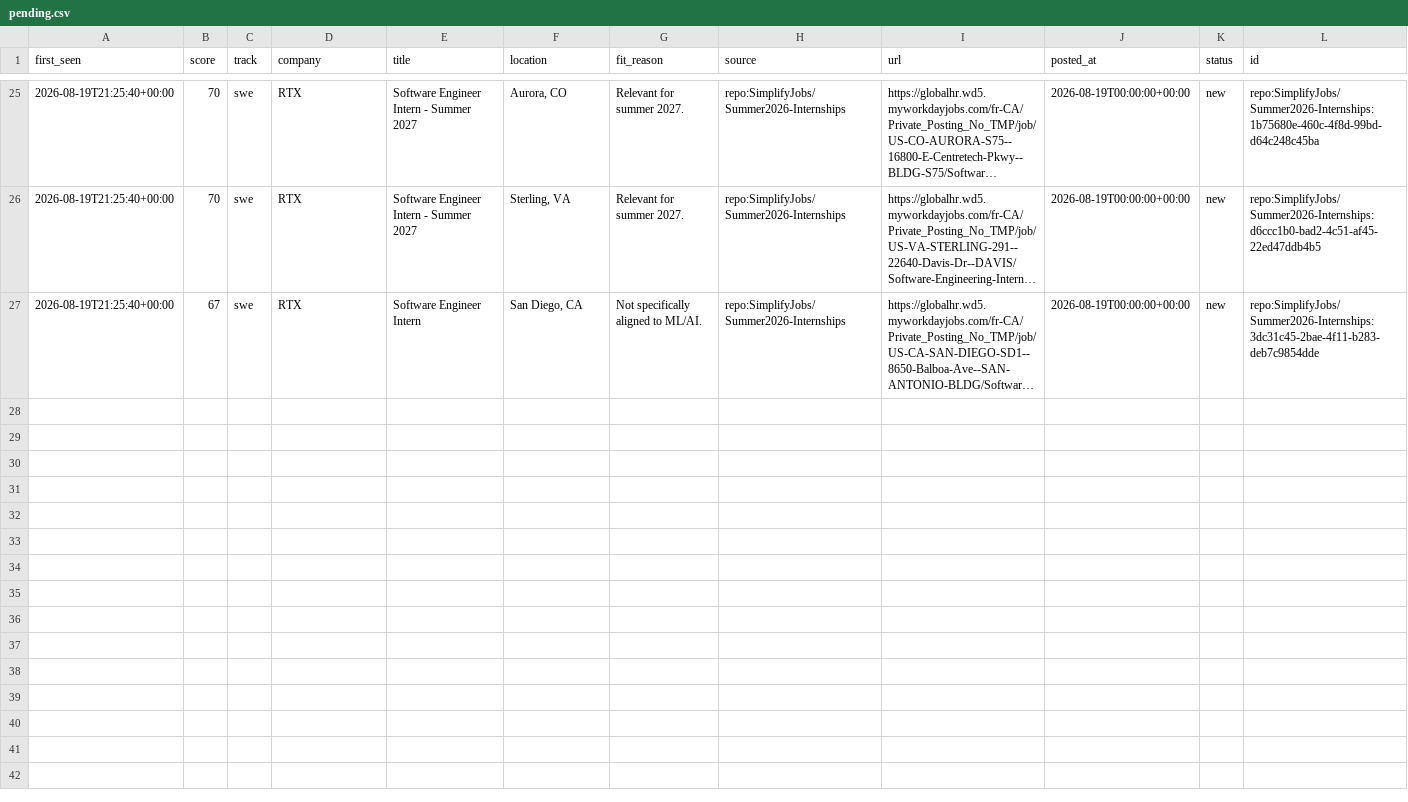
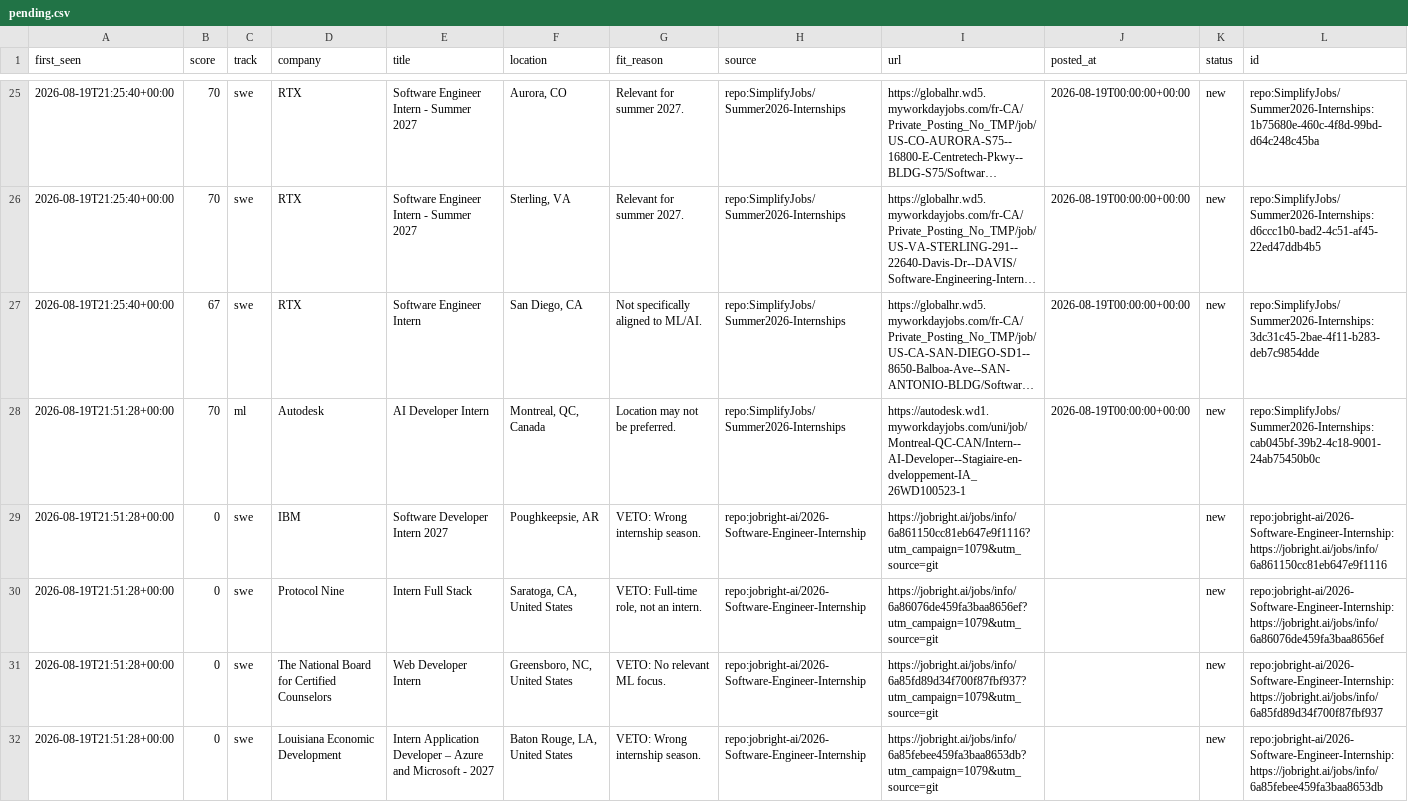
Before and after one commit to ShuklaA11/Sentinel, a CSV file: data/pending.csv, drawn as a sheet; only a part is shown, gaps mark what is left out; long unchanged cells end in …; the diff covers the shown part only; the diff names each change by its address in the sheet, - before the commit and + after, or states it on an @@ line.

```diff
--- a/data/pending.csv
+++ b/data/pending.csv
+row 28: 2026-08-19T21:51:28+00:00 | 70 | ml | Autodesk | AI Developer Intern | Montreal, QC, Canada | Location may not be preferred. | repo:SimplifyJobs/Summer2026-Internships | https://autodesk.wd1.myworkdayjobs.com/uni/job/Montreal-QC-CAN/Intern--AI-Developer--Stagiaire-en-dveloppement-IA_26WD100523-1 | 2026-08-19T00:00:00+00:00 | new | repo:SimplifyJobs/Summer2026-Internships:cab045bf-39b2-4c18-9001-24ab75450b0c
+row 29: 2026-08-19T21:51:28+00:00 | 0 | swe | IBM | Software Developer Intern 2027 | Poughkeepsie, AR | VETO: Wrong internship season. | repo:jobright-ai/2026-Software-Engineer-Internship | https://jobright.ai/jobs/info/6a861150cc81eb647e9f1116?utm_campaign=1079&utm_source=git |  | new | repo:jobright-ai/2026-Software-Engineer-Internship:https://jobright.ai/jobs/info/6a861150cc81eb647e9f1116
+row 30: 2026-08-19T21:51:28+00:00 | 0 | swe | Protocol Nine | Intern Full Stack | Saratoga, CA, United States | VETO: Full-time role, not an intern. | repo:jobright-ai/2026-Software-Engineer-Internship | https://jobright.ai/jobs/info/6a86076de459fa3baa8656ef?utm_campaign=1079&utm_source=git |  | new | repo:jobright-ai/2026-Software-Engineer-Internship:https://jobright.ai/jobs/info/6a86076de459fa3baa8656ef
+row 31: 2026-08-19T21:51:28+00:00 | 0 | swe | The National Board for Certified Counselors | Web Developer Intern | Greensboro, NC, United States | VETO: No relevant ML focus. | repo:jobright-ai/2026-Software-Engineer-Internship | https://jobright.ai/jobs/info/6a85fd89d34f700f87fbf937?utm_campaign=1079&utm_source=git |  | new | repo:jobright-ai/2026-Software-Engineer-Internship:https://jobright.ai/jobs/info/6a85fd89d34f700f87fbf937
+row 32: 2026-08-19T21:51:28+00:00 | 0 | swe | Louisiana Economic Development | Intern Application Developer – Azure and Microsoft - 2027 | Baton Rouge, LA, United States | VETO: Wrong internship season. | repo:jobright-ai/2026-Software-Engineer-Internship | https://jobright.ai/jobs/info/6a85febee459fa3baa8653db?utm_campaign=1079&utm_source=git |  | new | repo:jobright-ai/2026-Software-Engineer-Internship:https://jobright.ai/jobs/info/6a85febee459fa3baa8653db
```
Also changed, not shown: 4 added rows elsewhere in this file, 2 other files.
